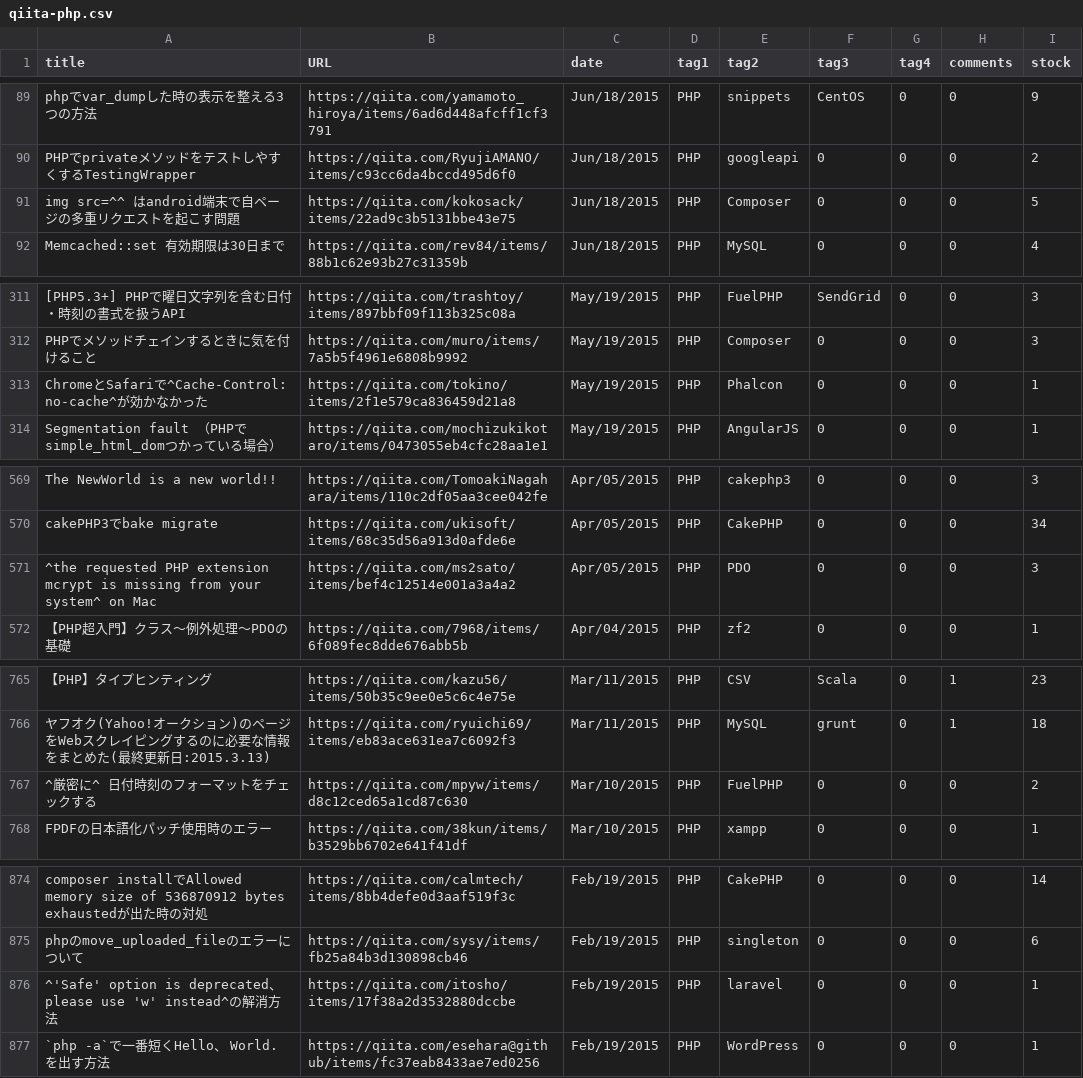
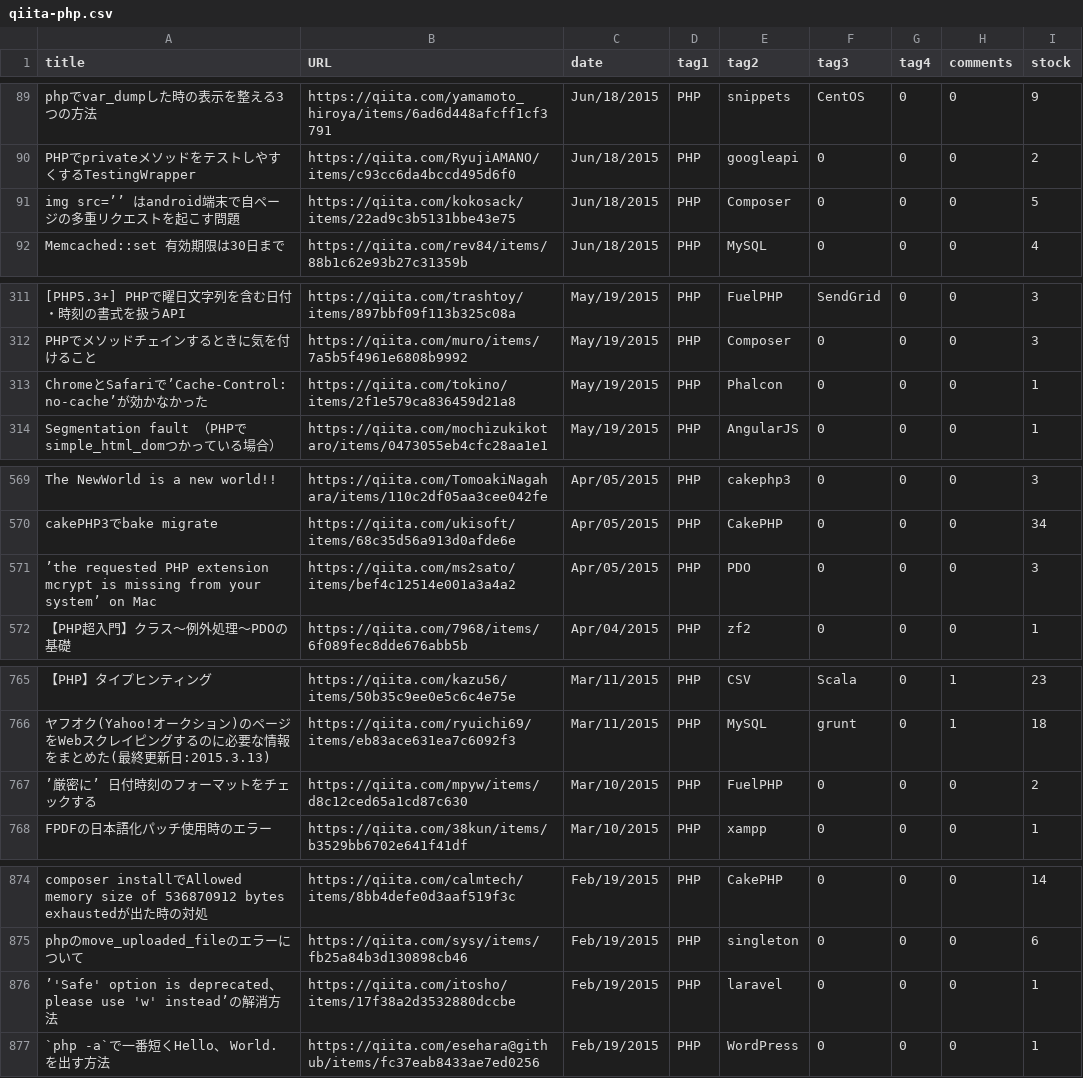
Before and after one commit to her0m31/9sort.com, a CSV file: qiita-php.csv, drawn as a sheet; only a part is shown, gaps mark what is left out; the diff covers the shown part only; the diff names each change by its address in the sheet, - before the commit and + after, or states it on an @@ line.

Commit message:
edit qiita-php.csv

```diff
--- a/qiita-php.csv
+++ b/qiita-php.csv
-A91 (title): img src=^^ はandroid端末で自ページの多重リクエストを起こす問題
+A91 (title): img src=’’ はandroid端末で自ページの多重リクエストを起こす問題
-A313 (title): …Safariで^Cache-Control: no-cache^が効…
+A313 (title): …Safariで’Cache-Control: no-cache’が効…
-A571 (title): ^the requested PHP extension mcrypt is missing from your system^ on Mac
+A571 (title): ’the requested PHP extension mcrypt is missing from your system’ on Mac
-A767 (title): ^厳密に^ 日付時刻のフォーマットをチェックする
+A767 (title): ’厳密に’ 日付時刻のフォーマットをチェックする
-A876 (title): ^'Safe' option is deprecated、 please use 'w' instead^の解…
+A876 (title): ’'Safe' option is deprecated、 please use 'w' instead’の解…
```
Also changed, not shown: 7 edited cells elsewhere in this file, 1 other file.
